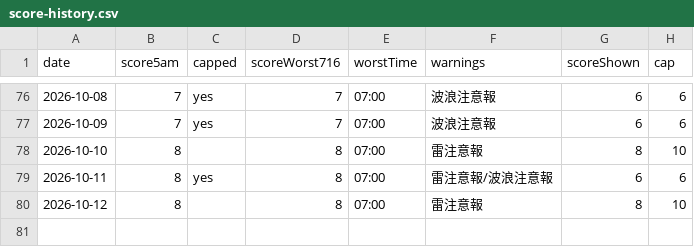
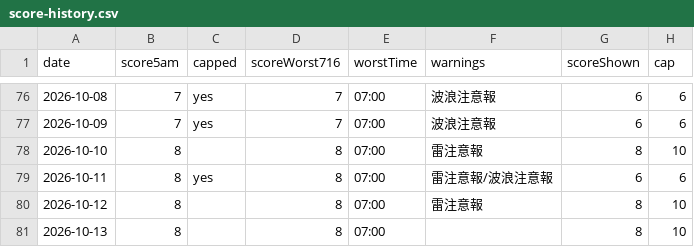
Before and after one commit to takashijapandecoded-cyber/kerama-diving-app, a CSV file: notify/score-history.csv, drawn as a sheet; only a part is shown, gaps mark what is left out.

```diff
--- a/notify/score-history.csv
+++ b/notify/score-history.csv
@@ -80 +80,2 @@ date,score5am,capped,scoreWorst716,worstTime,warnings,scoreShown,cap
 "2026-10-12","8","","8","07:00","雷注意報","8","10"
+"2026-10-13","8","","8","07:00","","8","10"
```
